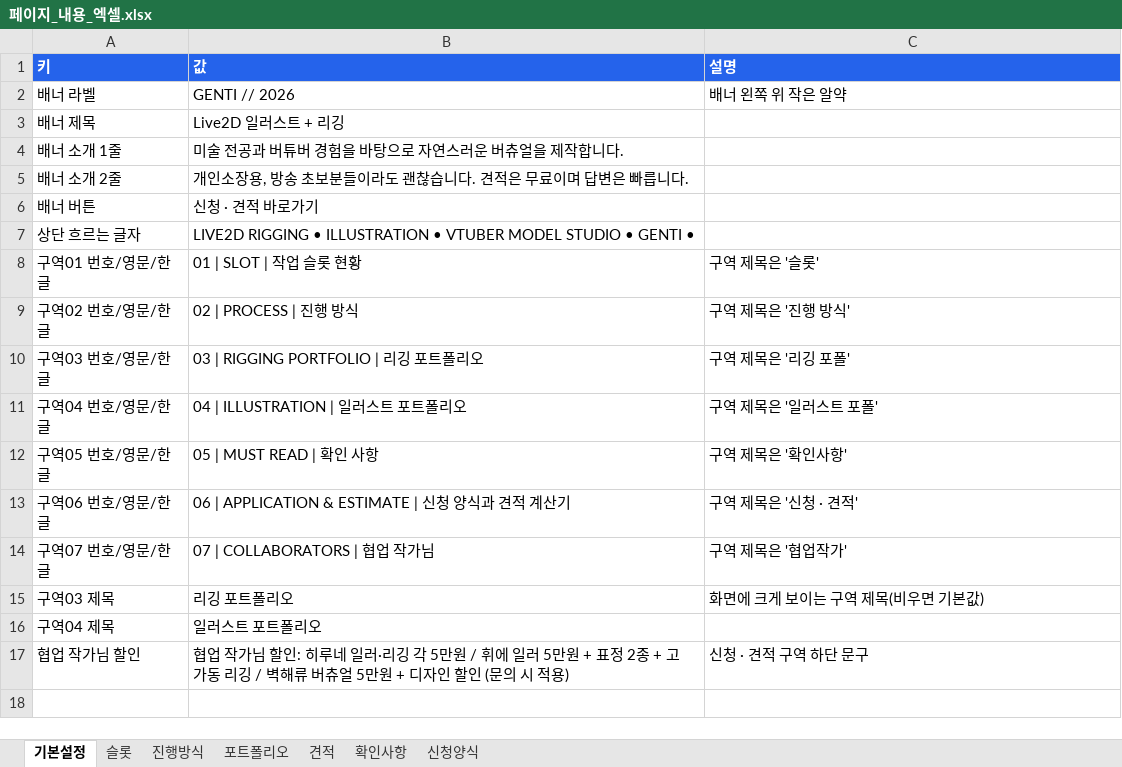
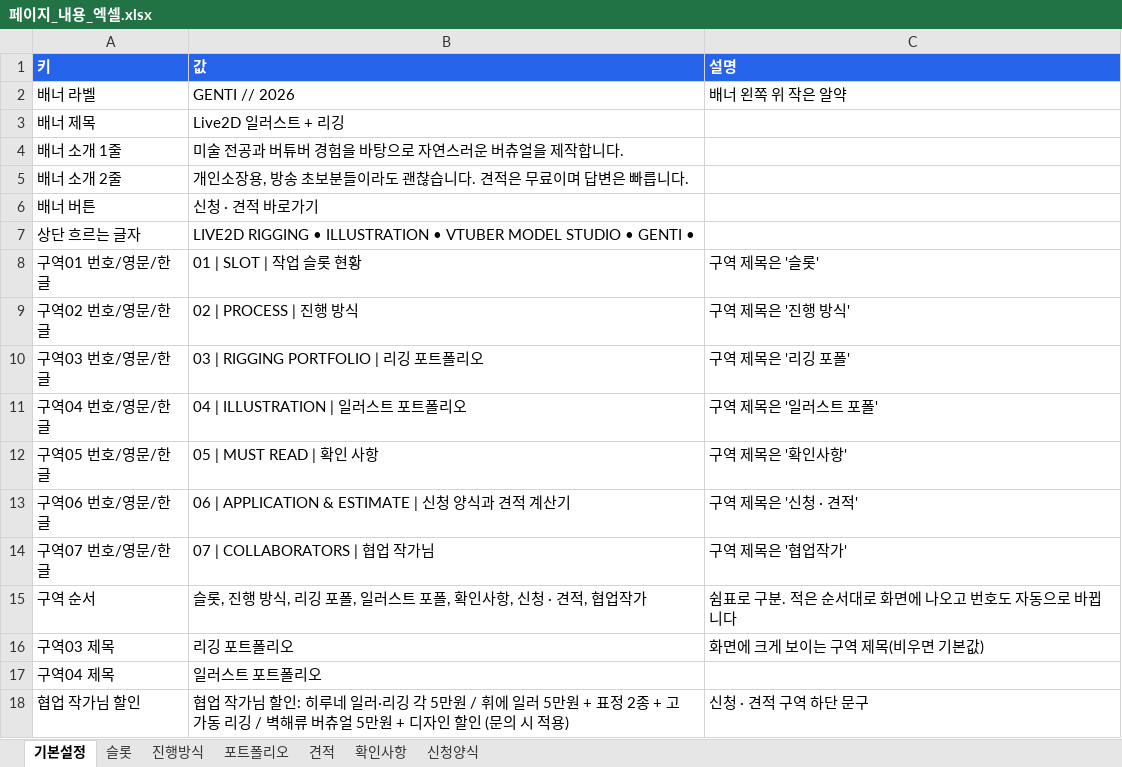
Before and after one commit to argenti4747-collab/art, an Excel workbook: 페이지_내용_엑셀.xlsx, sheet 기본설정, drawn as a sheet; values as stored, in another font and other column widths than the file's, no borders; the diff names each change by its address in the sheet, - before the commit and + after, or states it on an @@ line.

```diff
--- a/페이지_내용_엑셀.xlsx (sheet 기본설정)
+++ b/페이지_내용_엑셀.xlsx (sheet 기본설정)
+row 15: 구역 순서 | 슬롯, 진행 방식, 리깅 포폴, 일러스트 포폴, 확인사항, 신청 · 견적, 협업작가 | 쉼표로 구분. 적은 순서대로 화면에 나오고 번호도 자동으로 바뀝니다
```
Also changed, not shown: 2 other files.
